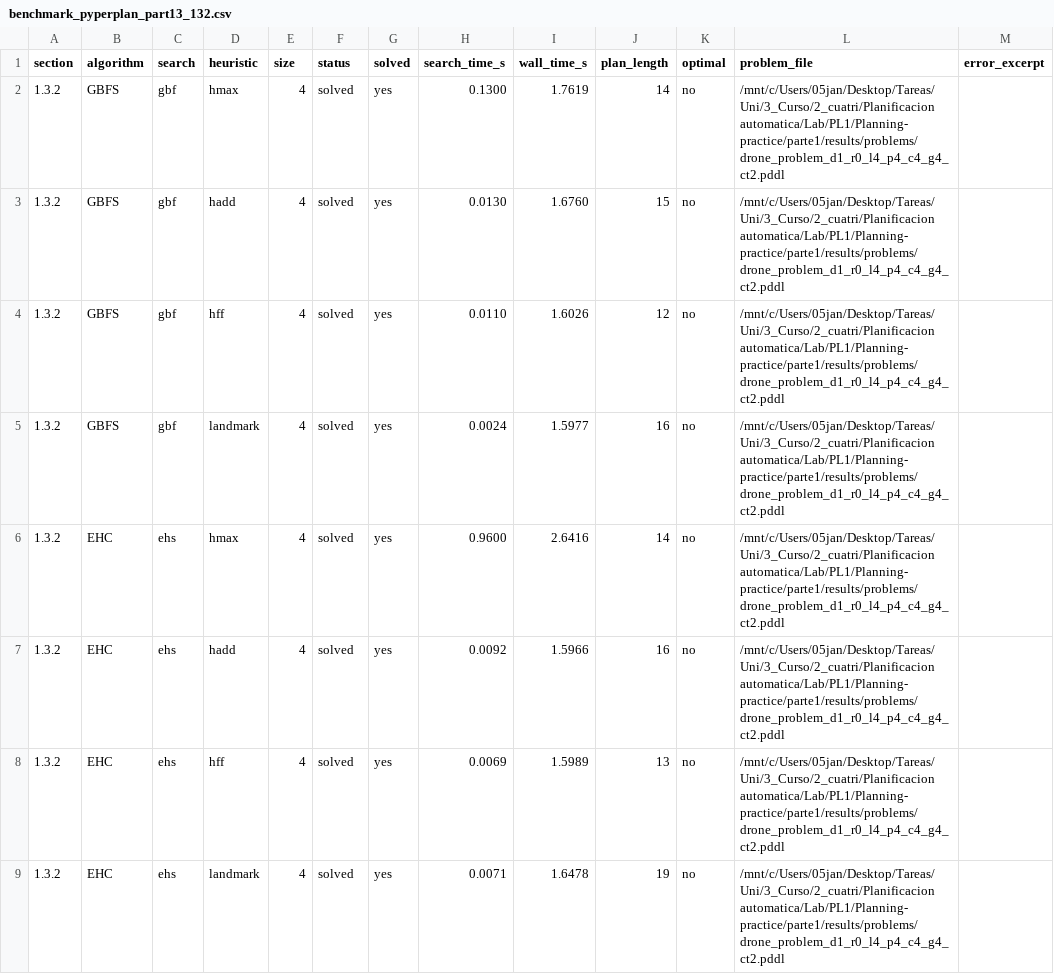
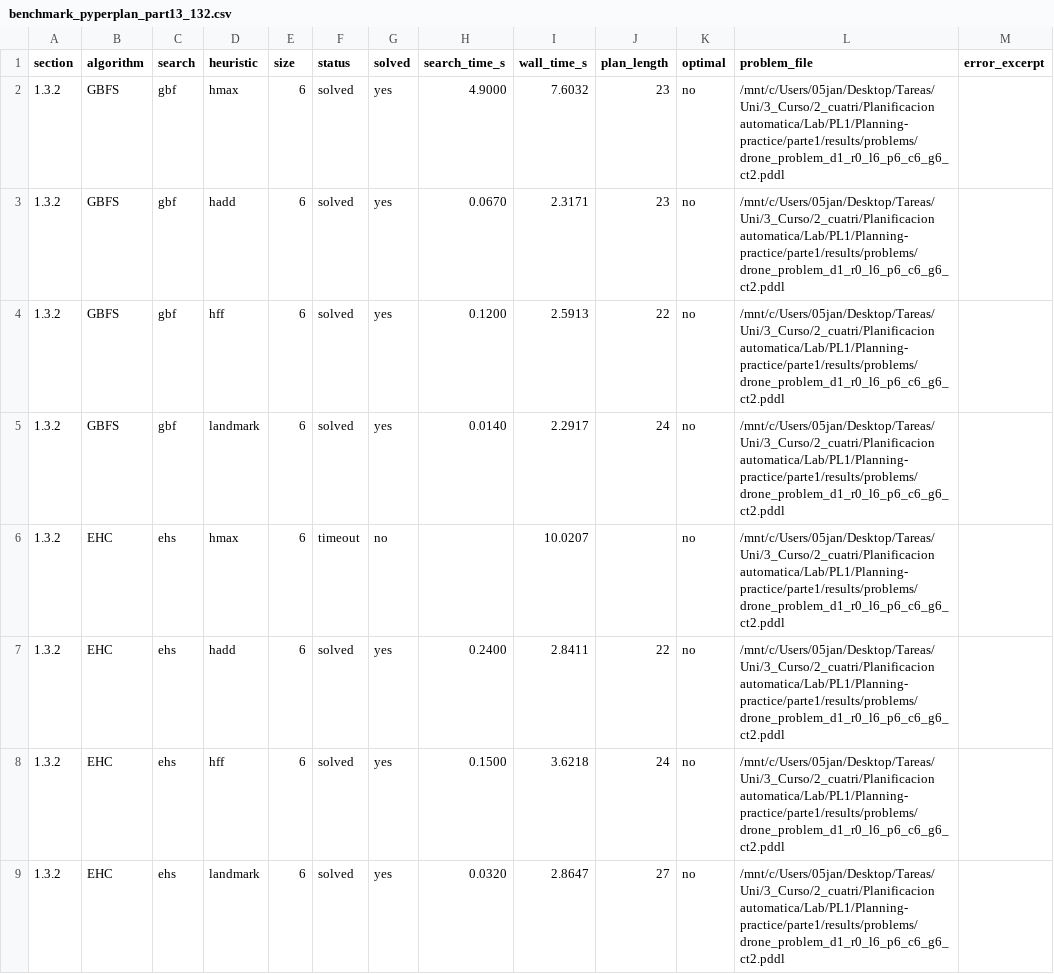
Before and after one commit to aferamb/Planning-practice, a CSV file: parte1/results/benchmark_pyperplan_part13_132.csv, drawn as a sheet.

```diff
--- a/parte1/results/benchmark_pyperplan_part13_132.csv
+++ b/parte1/results/benchmark_pyperplan_part13_132.csv
@@ -1,9 +1,9 @@
 section,algorithm,search,heuristic,size,status,solved,search_time_s,wall_time_s,plan_length,optimal,problem_file,error_excerpt
-1.3.2,GBFS,gbf,hmax,4,solved,yes,0.1300,1.7619,14,no,/mnt/c/Users/05jan/Desktop/Tareas/Uni/3_Curso/2_cuatri/Planificacion automatica/Lab/PL1/Planning-practice/parte1/results/problems/drone_problem_d1_r0_l4_p4_c4_g4_ct2.pddl,
-1.3.2,GBFS,gbf,hadd,4,solved,yes,0.0130,1.6760,15,no,/mnt/c/Users/05jan/Desktop/Tareas/Uni/3_Curso/2_cuatri/Planificacion automatica/Lab/PL1/Planning-practice/parte1/results/problems/drone_problem_d1_r0_l4_p4_c4_g4_ct2.pddl,
-1.3.2,GBFS,gbf,hff,4,solved,yes,0.0110,1.6026,12,no,/mnt/c/Users/05jan/Desktop/Tareas/Uni/3_Curso/2_cuatri/Planificacion automatica/Lab/PL1/Planning-practice/parte1/results/problems/drone_problem_d1_r0_l4_p4_c4_g4_ct2.pddl,
-1.3.2,GBFS,gbf,landmark,4,solved,yes,0.0024,1.5977,16,no,/mnt/c/Users/05jan/Desktop/Tareas/Uni/3_Curso/2_cuatri/Planificacion automatica/Lab/PL1/Planning-practice/parte1/results/problems/drone_problem_d1_r0_l4_p4_c4_g4_ct2.pddl,
-1.3.2,EHC,ehs,hmax,4,solved,yes,0.9600,2.6416,14,no,/mnt/c/Users/05jan/Desktop/Tareas/Uni/3_Curso/2_cuatri/Planificacion automatica/Lab/PL1/Planning-practice/parte1/results/problems/drone_problem_d1_r0_l4_p4_c4_g4_ct2.pddl,
-1.3.2,EHC,ehs,hadd,4,solved,yes,0.0092,1.5966,16,no,/mnt/c/Users/05jan/Desktop/Tareas/Uni/3_Curso/2_cuatri/Planificacion automatica/Lab/PL1/Planning-practice/parte1/results/problems/drone_problem_d1_r0_l4_p4_c4_g4_ct2.pddl,
-1.3.2,EHC,ehs,hff,4,solved,yes,0.0069,1.5989,13,no,/mnt/c/Users/05jan/Desktop/Tareas/Uni/3_Curso/2_cuatri/Planificacion automatica/Lab/PL1/Planning-practice/parte1/results/problems/drone_problem_d1_r0_l4_p4_c4_g4_ct2.pddl,
-1.3.2,EHC,ehs,landmark,4,solved,yes,0.0071,1.6478,19,no,/mnt/c/Users/05jan/Desktop/Tareas/Uni/3_Curso/2_cuatri/Planificacion automatica/Lab/PL1/Planning-practice/parte1/results/problems/drone_problem_d1_r0_l4_p4_c4_g4_ct2.pddl,
+1.3.2,GBFS,gbf,hmax,6,solved,yes,4.9000,7.6032,23,no,/mnt/c/Users/05jan/Desktop/Tareas/Uni/3_Curso/2_cuatri/Planificacion automatica/Lab/PL1/Planning-practice/parte1/results/problems/drone_problem_d1_r0_l6_p6_c6_g6_ct2.pddl,
+1.3.2,GBFS,gbf,hadd,6,solved,yes,0.0670,2.3171,23,no,/mnt/c/Users/05jan/Desktop/Tareas/Uni/3_Curso/2_cuatri/Planificacion automatica/Lab/PL1/Planning-practice/parte1/results/problems/drone_problem_d1_r0_l6_p6_c6_g6_ct2.pddl,
+1.3.2,GBFS,gbf,hff,6,solved,yes,0.1200,2.5913,22,no,/mnt/c/Users/05jan/Desktop/Tareas/Uni/3_Curso/2_cuatri/Planificacion automatica/Lab/PL1/Planning-practice/parte1/results/problems/drone_problem_d1_r0_l6_p6_c6_g6_ct2.pddl,
+1.3.2,GBFS,gbf,landmark,6,solved,yes,0.0140,2.2917,24,no,/mnt/c/Users/05jan/Desktop/Tareas/Uni/3_Curso/2_cuatri/Planificacion automatica/Lab/PL1/Planning-practice/parte1/results/problems/drone_problem_d1_r0_l6_p6_c6_g6_ct2.pddl,
+1.3.2,EHC,ehs,hmax,6,timeout,no,,10.0207,,no,/mnt/c/Users/05jan/Desktop/Tareas/Uni/3_Curso/2_cuatri/Planificacion automatica/Lab/PL1/Planning-practice/parte1/results/problems/drone_problem_d1_r0_l6_p6_c6_g6_ct2.pddl,
+1.3.2,EHC,ehs,hadd,6,solved,yes,0.2400,2.8411,22,no,/mnt/c/Users/05jan/Desktop/Tareas/Uni/3_Curso/2_cuatri/Planificacion automatica/Lab/PL1/Planning-practice/parte1/results/problems/drone_problem_d1_r0_l6_p6_c6_g6_ct2.pddl,
+1.3.2,EHC,ehs,hff,6,solved,yes,0.1500,3.6218,24,no,/mnt/c/Users/05jan/Desktop/Tareas/Uni/3_Curso/2_cuatri/Planificacion automatica/Lab/PL1/Planning-practice/parte1/results/problems/drone_problem_d1_r0_l6_p6_c6_g6_ct2.pddl,
+1.3.2,EHC,ehs,landmark,6,solved,yes,0.0320,2.8647,27,no,/mnt/c/Users/05jan/Desktop/Tareas/Uni/3_Curso/2_cuatri/Planificacion automatica/Lab/PL1/Planning-practice/parte1/results/problems/drone_problem_d1_r0_l6_p6_c6_g6_ct2.pddl,
```
Also changed, not shown: parte1/results/benchmark_pyperplan_part13_131.csv, parte1/results/benchmark_pyperplan_part13_133.csv, 9 other files.
